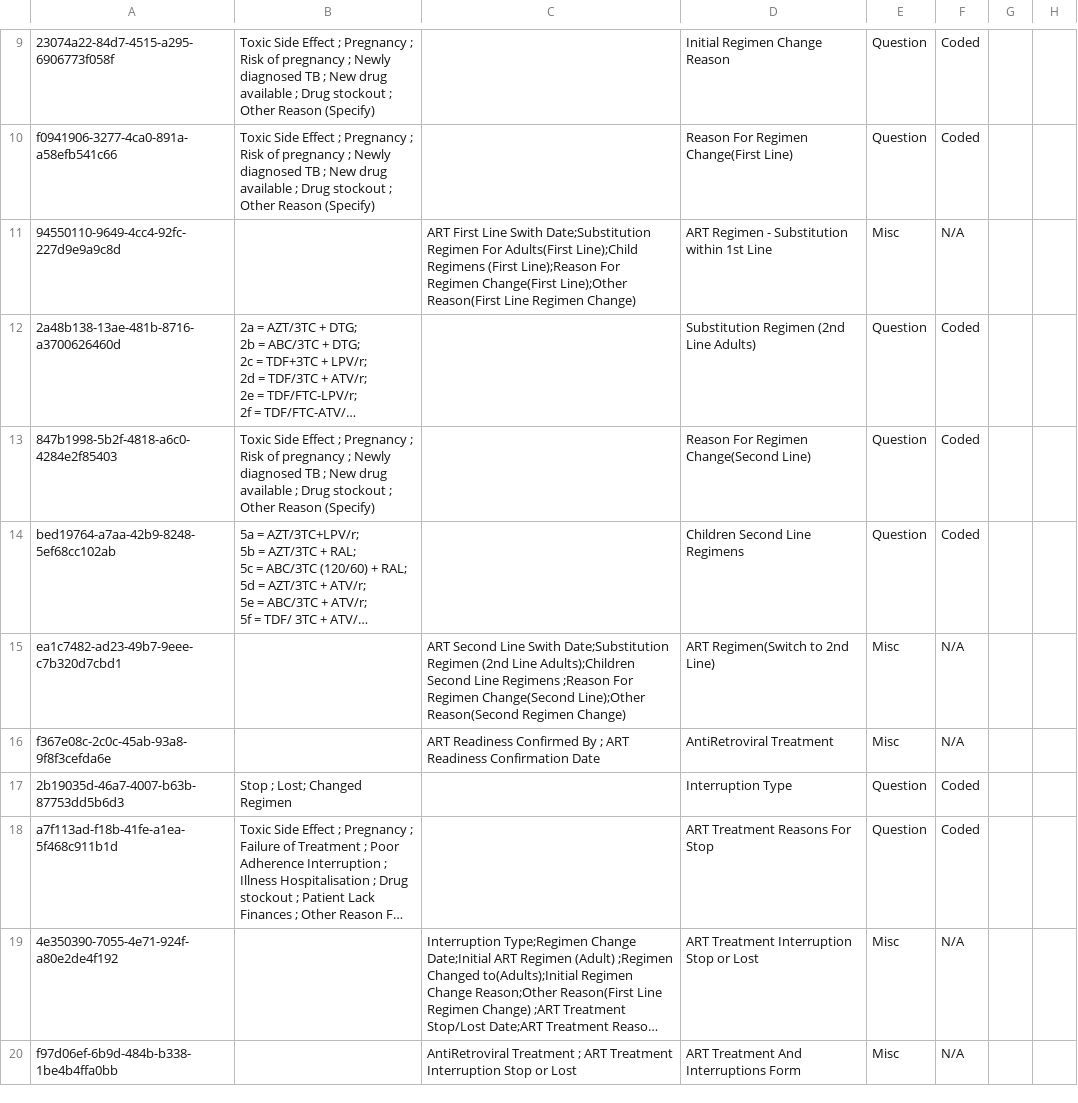
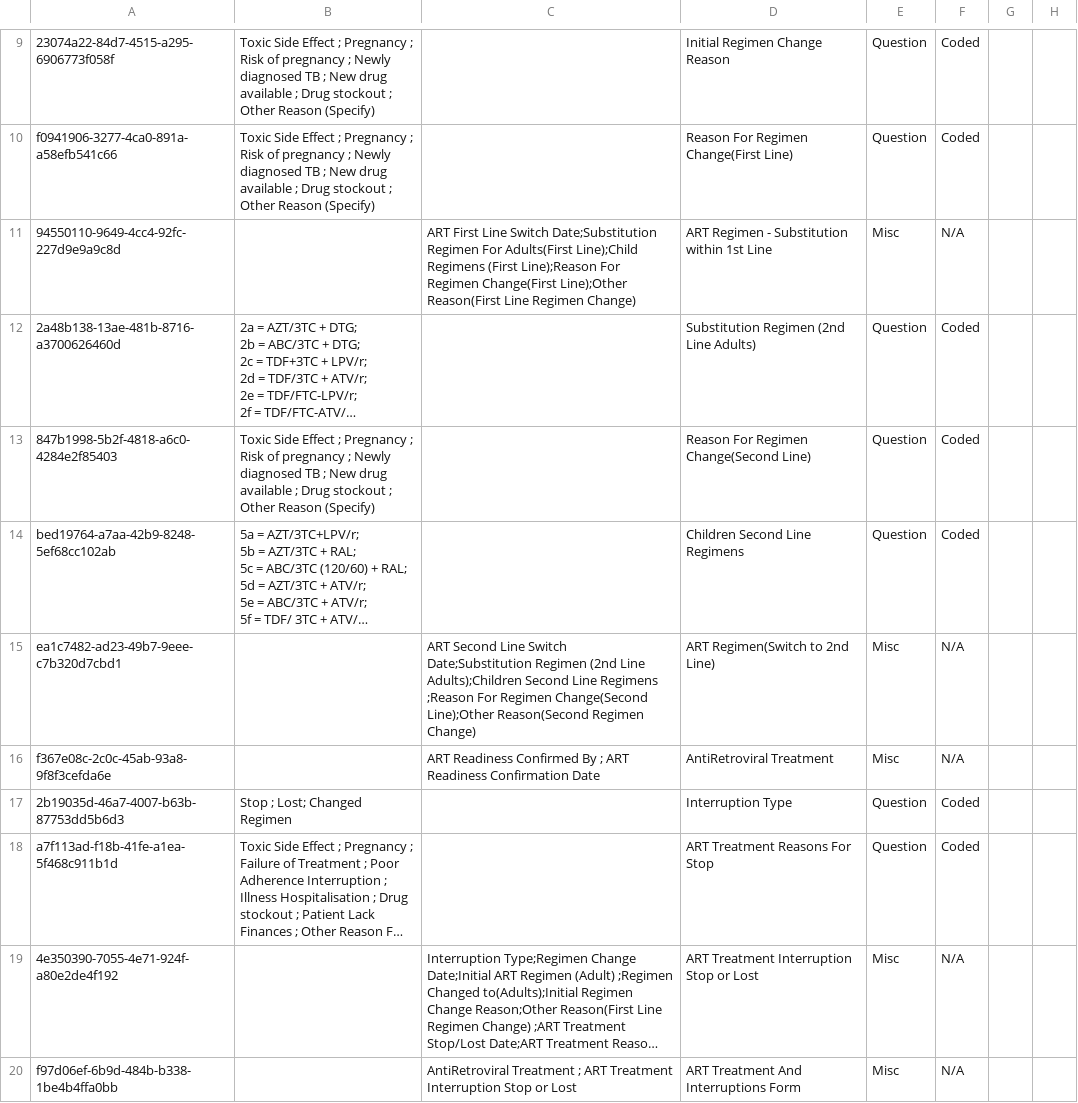
Before and after one commit to njm2176/ssemr, a CSV file: distro/configuration/concepts/art_treatment _and_interruption_concept_set.csv, drawn as a sheet; only a part is shown, gaps mark what is left out; long unchanged cells end in …; the diff names each change by its address in the sheet, - before the commit and + after, or states it on an @@ line.

```diff
--- a/distro/configuration/concepts/art_treatment _and_interruption_concept_set.csv
+++ b/distro/configuration/concepts/art_treatment _and_interruption_concept_set.csv
-C11: …First Line Swith Date;Substitution Regimen…
+C11: …First Line Switch Date;Substitution Regimen…
-C15: …Second Line Swith Date;Substitution Regimen…
+C15: …Second Line Switch Date;Substitution Regimen…
```
Also changed, not shown: distro/configuration/concepts/art_treatment_and_interruption.csv.
